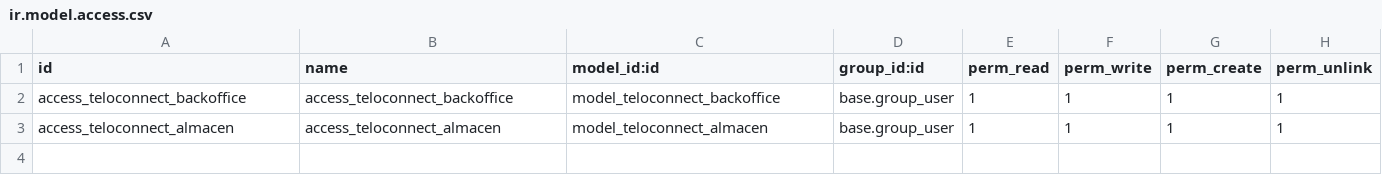
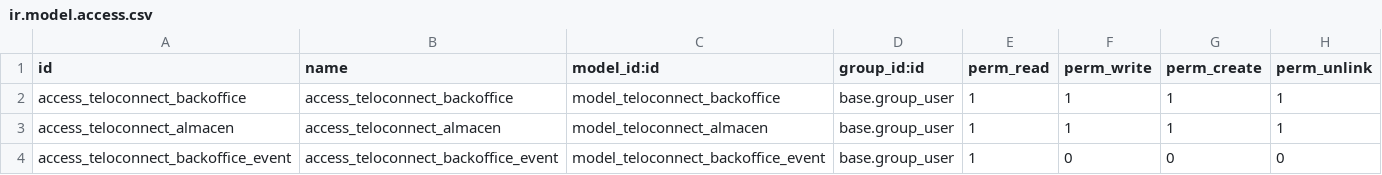
Before and after one commit to ingAntonioValladares/teloconnect-erp-odoo18, a CSV file: addons/teloconnect_erp/security/ir.model.access.csv, drawn as a sheet; the diff names each change by its address in the sheet, - before the commit and + after, or states it on an @@ line.

Commit message:
feat: add Odoo analytics event history

```diff
--- a/addons/teloconnect_erp/security/ir.model.access.csv
+++ b/addons/teloconnect_erp/security/ir.model.access.csv
+row 4: access_teloconnect_backoffice_event | access_teloconnect_backoffice_event | model_teloconnect_backoffice_event | base.group_user | 1 | 0 | 0 | 0
```
Also changed, not shown: 15 other files.
